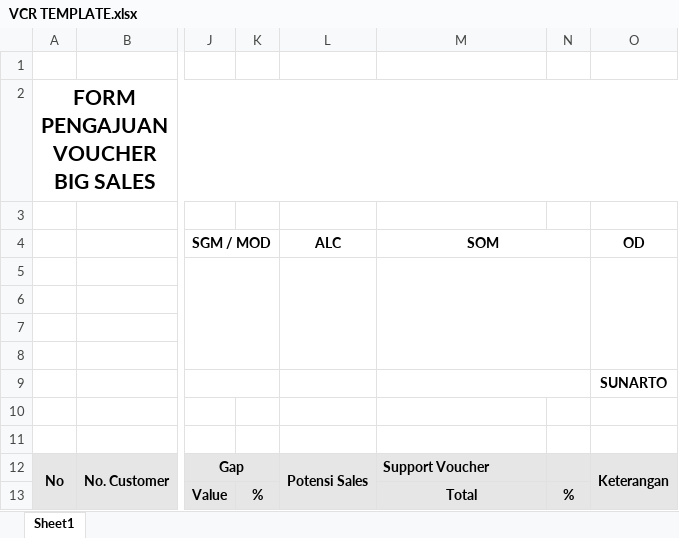
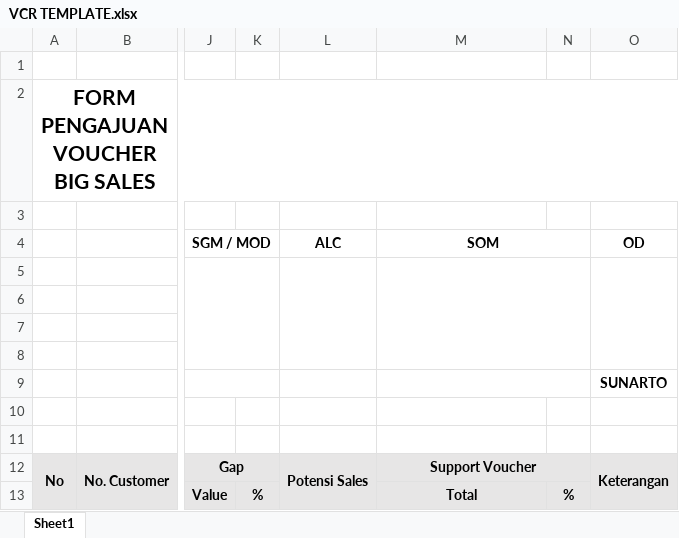
Before and after one commit to syahidpebrian4/pengajuan-support-big-sales, an Excel workbook: VCR TEMPLATE.xlsx, sheet Sheet1, drawn as a sheet; only a part is shown, gaps mark what is left out; values as stored, in another font and other column widths than the file's, no borders; the diff names each change by its address in the sheet, - before the commit and + after, or states it on an @@ line.

Commit message:
Add files via upload

```diff
--- a/VCR TEMPLATE.xlsx (sheet Sheet1)
+++ b/VCR TEMPLATE.xlsx (sheet Sheet1)
-M12 alignment: left
+M12 alignment: center
+M12:N12 merged
```
